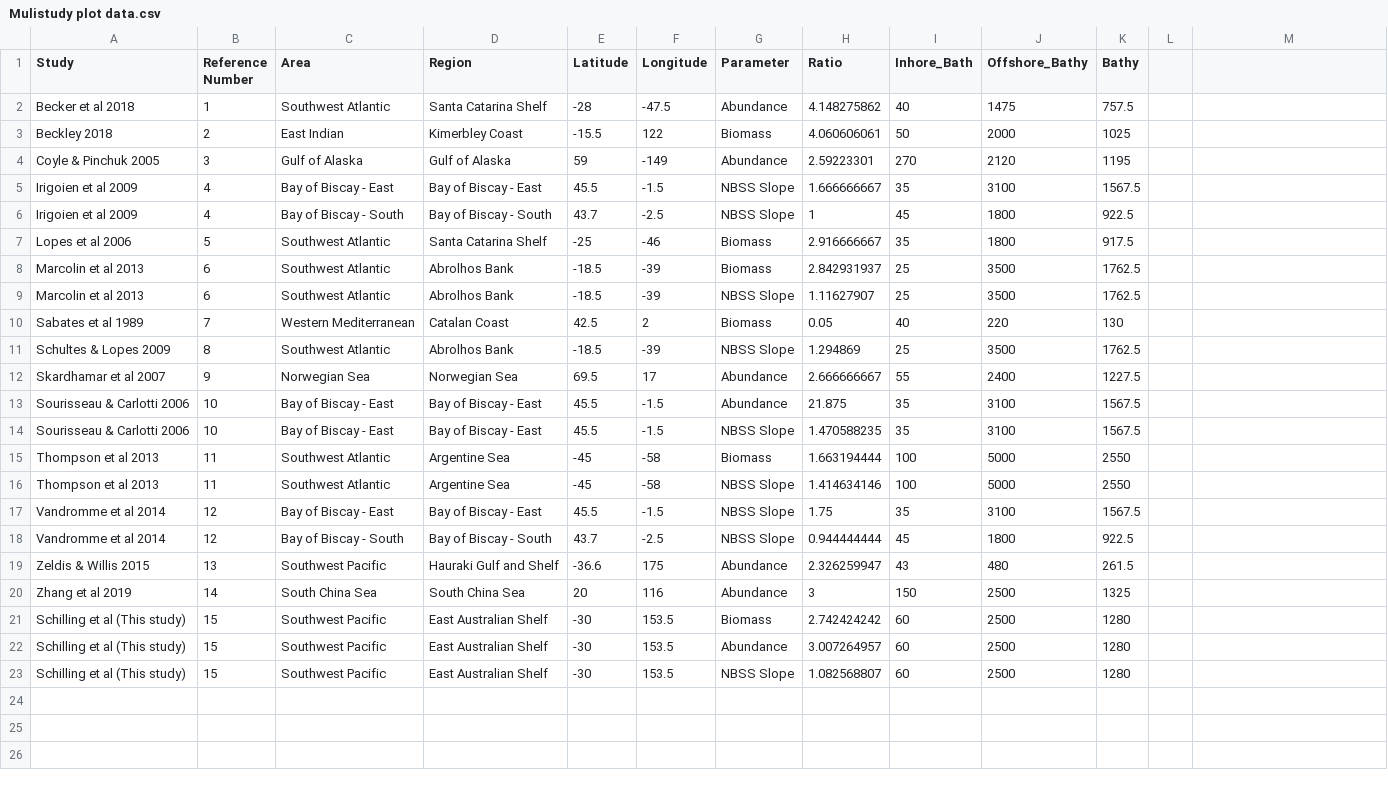
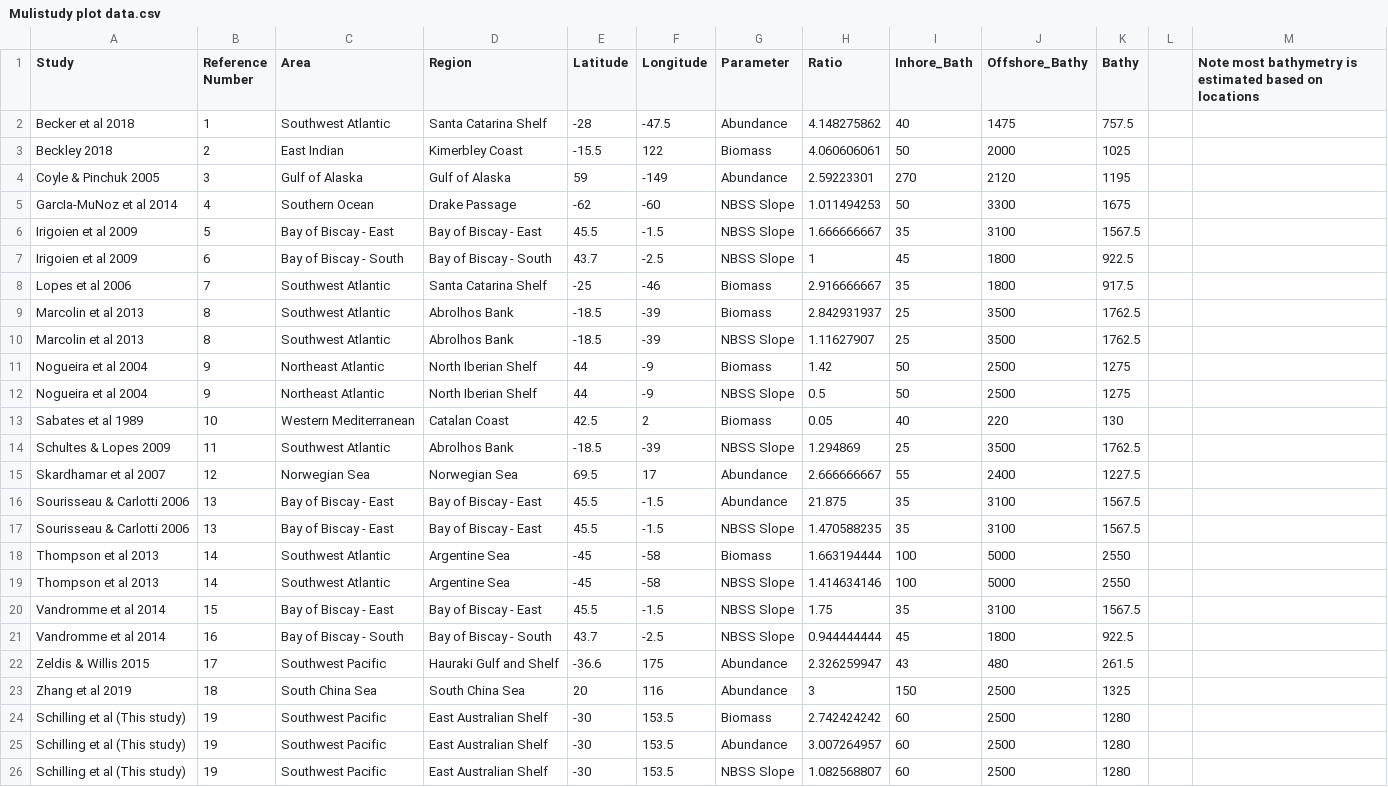
Before and after one commit to HaydenSchilling/Inner-Shelf-Water, a CSV file: Data/Mulistudy plot data.csv, drawn as a sheet; addresses are those after the commit; the diff names each change by its address in the sheet, - before the commit and + after, or states it on an @@ line.

```diff
--- a/Data/Mulistudy plot data.csv
+++ b/Data/Mulistudy plot data.csv
-M1: (empty)
+M1: Note most bathymetry is estimated based on locations
+row 5: GarcIa-MuNoz et al 2014 | 4 | Southern Ocean | Drake Passage | -62 | -60 | NBSS Slope | 1.011494253 | 50 | 3300 | 1675
-B6 (Reference Number): 4
+B6 (Reference Number): 5
-B7 (Reference Number): 4
+B7 (Reference Number): 6
-B8 (Reference Number): 5
+B8 (Reference Number): 7
-B9:B10 (Reference Number): 6
+B9:B10 (Reference Number): 8
+row 11: Nogueira et al 2004 | 9 | Northeast Atlantic | North Iberian Shelf | 44 | -9 | Biomass | 1.42 | 50 | 2500 | 1275
+row 12: Nogueira et al 2004 | 9 | Northeast Atlantic | North Iberian Shelf | 44 | -9 | NBSS Slope | 0.5 | 50 | 2500 | 1275
-B13 (Reference Number): 7
+B13 (Reference Number): 10
-B14 (Reference Number): 8
+B14 (Reference Number): 11
-B15 (Reference Number): 9
+B15 (Reference Number): 12
-B16:B17 (Reference Number): 10
+B16:B17 (Reference Number): 13
-B18:B19 (Reference Number): 11
+B18:B19 (Reference Number): 14
-B20 (Reference Number): 12
+B20 (Reference Number): 15
-B21 (Reference Number): 12
+B21 (Reference Number): 16
-B22 (Reference Number): 13
+B22 (Reference Number): 17
-B23 (Reference Number): 14
+B23 (Reference Number): 18
-B24:B26 (Reference Number): 15
+B24:B26 (Reference Number): 19
```
Also changed, not shown: 9 other files.
